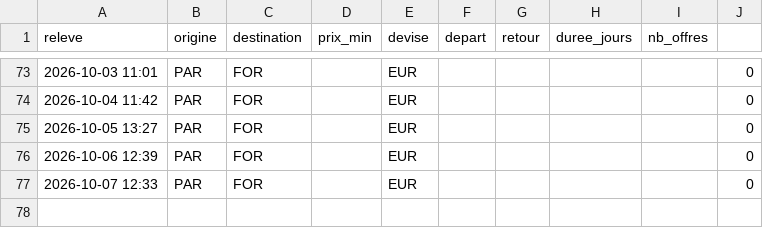
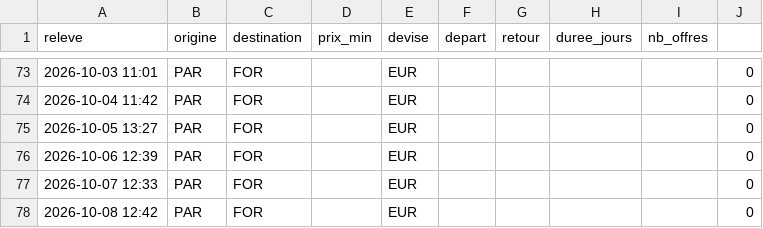
Before and after one commit to Pikolop98/veille-vols, a CSV file: historique.csv, drawn as a sheet; only a part is shown, gaps mark what is left out; the diff names each change by its address in the sheet, - before the commit and + after, or states it on an @@ line.

```diff
--- a/historique.csv
+++ b/historique.csv
+row 78: 2026-10-08 12:42 | PAR | FOR |  | EUR |  |  |  |  | 0
```
Also changed, not shown: 2 other files.
